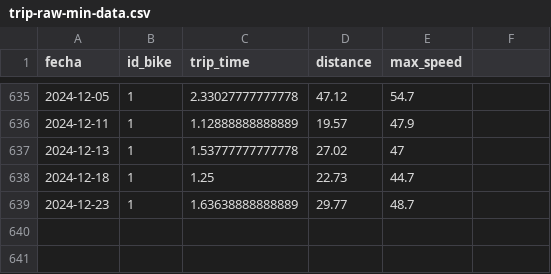
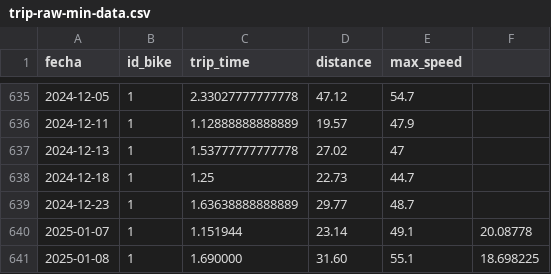
Before and after one commit to luisbmonroyj/BikeLog, a CSV file: trip-raw-min-data.csv, drawn as a sheet; only a part is shown, gaps mark what is left out.

Commit message:
trip menu complete. Trigger of trips is not updating odo and ride_time correctly. trip-raw-mid-data updated to 2025-01-08. Look how to export tables to csv

```diff
--- a/trip-raw-min-data.csv
+++ b/trip-raw-min-data.csv
@@ -639 +639,3 @@ fecha,id_bike,trip_time,distance,max_speed
 2024-12-23,1,1.63638888888889,29.77,48.7
+2025-01-07,1,1.151944,23.14,49.1,20.08778
+2025-01-08,1,1.690000,31.60,55.1,18.698225,
```
Also changed, not shown: 1 other file.
